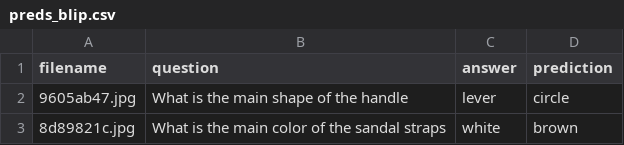
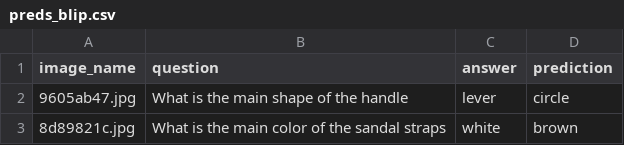
Before and after one commit to mohit065/VR_Project2_MohitNaik_IMT2022076, a CSV file: data/csvs/preds_blip.csv, drawn as a sheet; only a part is shown.

```diff
--- a/data/csvs/preds_blip.csv
+++ b/data/csvs/preds_blip.csv
@@ -1,2 +1,2 @@
-filename,question,answer,prediction
+image_name,question,answer,prediction
 9605ab47.jpg,What is the main shape of the handle,lever,circle
```
Also changed, not shown: data/csvs/preds_blip_ft.csv, 25 other files.
